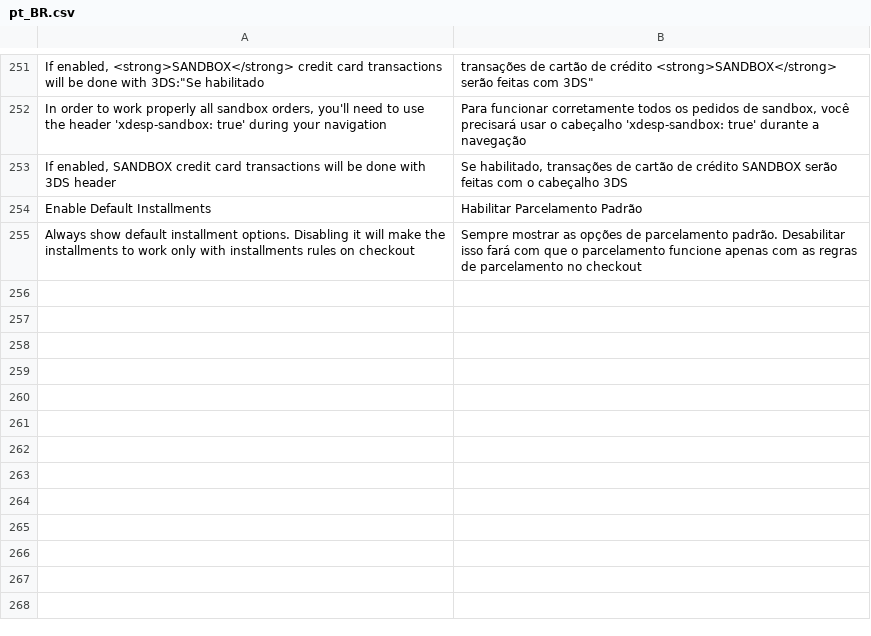
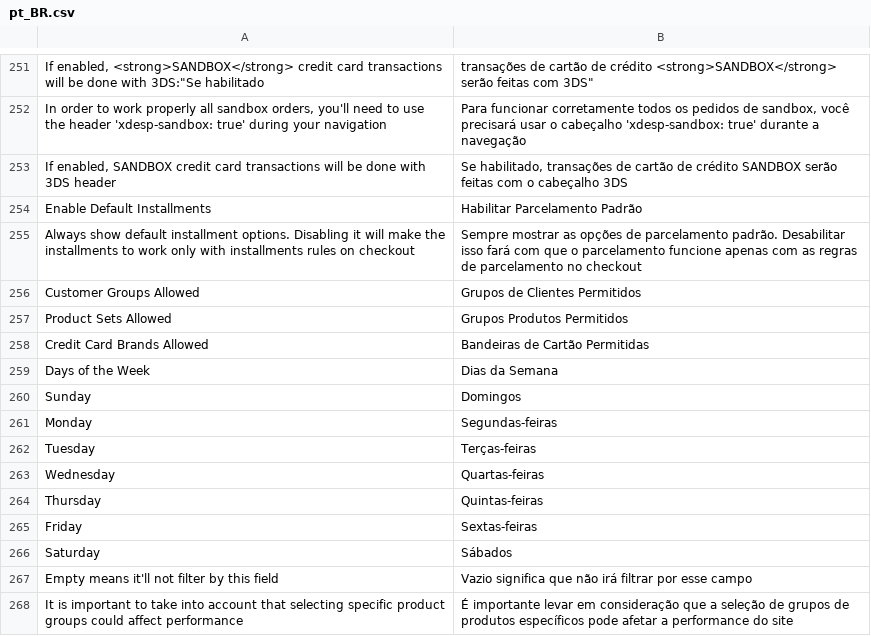
Before and after one commit to bizcommerce/koin-magento2, a CSV file: i18n/pt_BR.csv, drawn as a sheet; only a part is shown, gaps mark what is left out; the diff names each change by its address in the sheet, - before the commit and + after, or states it on an @@ line.

Commit message:
feat: add a notice to performance when product attribute set ID is selected

```diff
--- a/i18n/pt_BR.csv
+++ b/i18n/pt_BR.csv
+row 256: Customer Groups Allowed | Grupos de Clientes Permitidos
+row 257: Product Sets Allowed | Grupos Produtos Permitidos
+row 258: Credit Card Brands Allowed | Bandeiras de Cartão Permitidas
+row 259: Days of the Week | Dias da Semana
+row 260: Sunday | Domingos
+row 261: Monday | Segundas-feiras
+row 262: Tuesday | Terças-feiras
+row 263: Wednesday | Quartas-feiras
+row 264: Thursday | Quintas-feiras
+row 265: Friday | Sextas-feiras
+row 266: Saturday | Sábados
+row 267: Empty means it'll not filter by this field | Vazio significa que não irá filtrar por esse campo
+row 268: It is important to take into account that selecting specific product groups could affect performance | É importante levar em consideração que a seleção de grupos de produtos específicos pode afetar a performance do site
```
Also changed, not shown: i18n/es_AR.csv, i18n/es_CO.csv, 28 other files.
